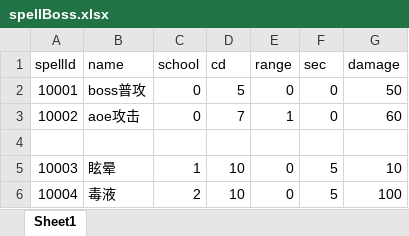
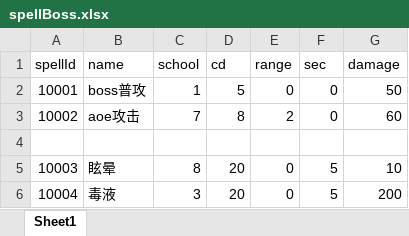
Before and after one commit to Heiku/gameserver, an Excel workbook: src/main/resources/csv/spellBoss.xlsx, sheet Sheet1, drawn as a sheet; values as stored, in another font and other column widths than the file's, no borders; the diff names each change by its address in the sheet, - before the commit and + after, or states it on an @@ line.

```diff
--- a/src/main/resources/csv/spellBoss.xlsx (sheet Sheet1)
+++ b/src/main/resources/csv/spellBoss.xlsx (sheet Sheet1)
-C2 (school): 0
+C2 (school): 1
-C3 (school): 0
+C3 (school): 7
-D3 (cd): 7
+D3 (cd): 8
-E3 (range): 1
+E3 (range): 2
-C5 (school): 1
+C5 (school): 8
-D5:D6 (cd): 10
+D5:D6 (cd): 20
-C6 (school): 2
+C6 (school): 3
-G6 (damage): 100
+G6 (damage): 200
```
Also changed, not shown: src/main/resources/csv/role_init.xlsx, src/main/resources/csv/spell.xlsx, 45 other files.
